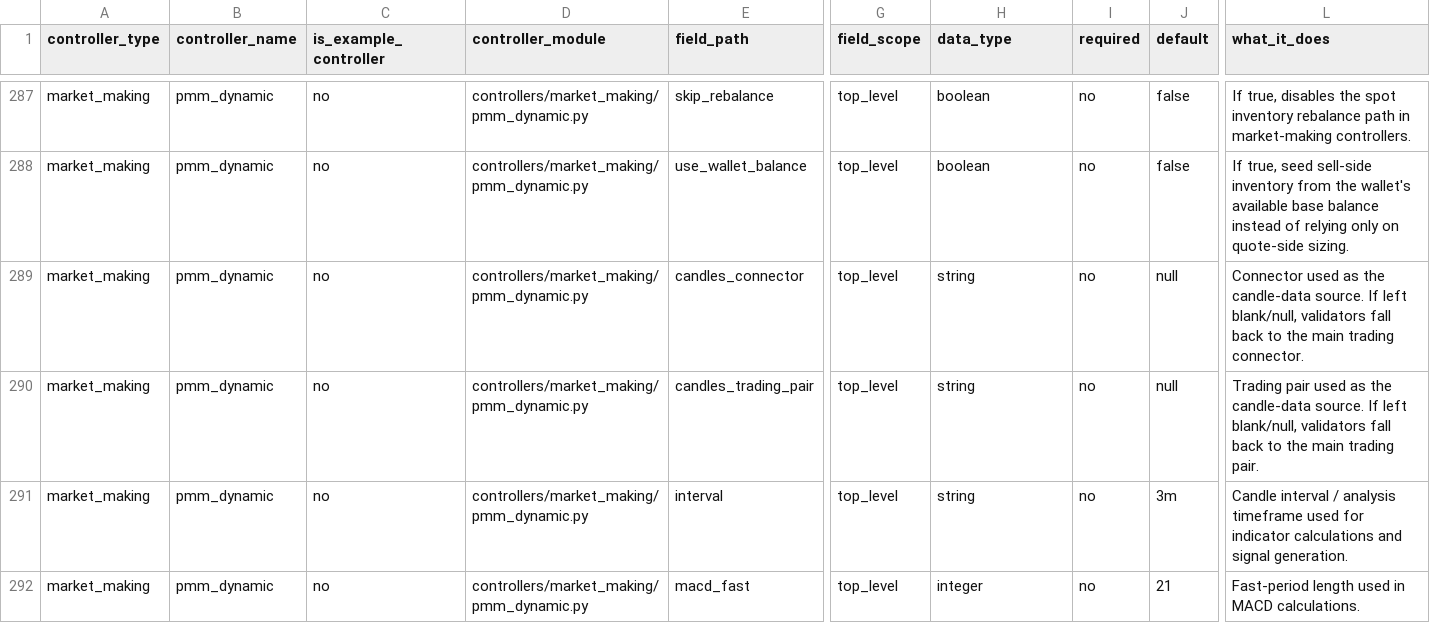
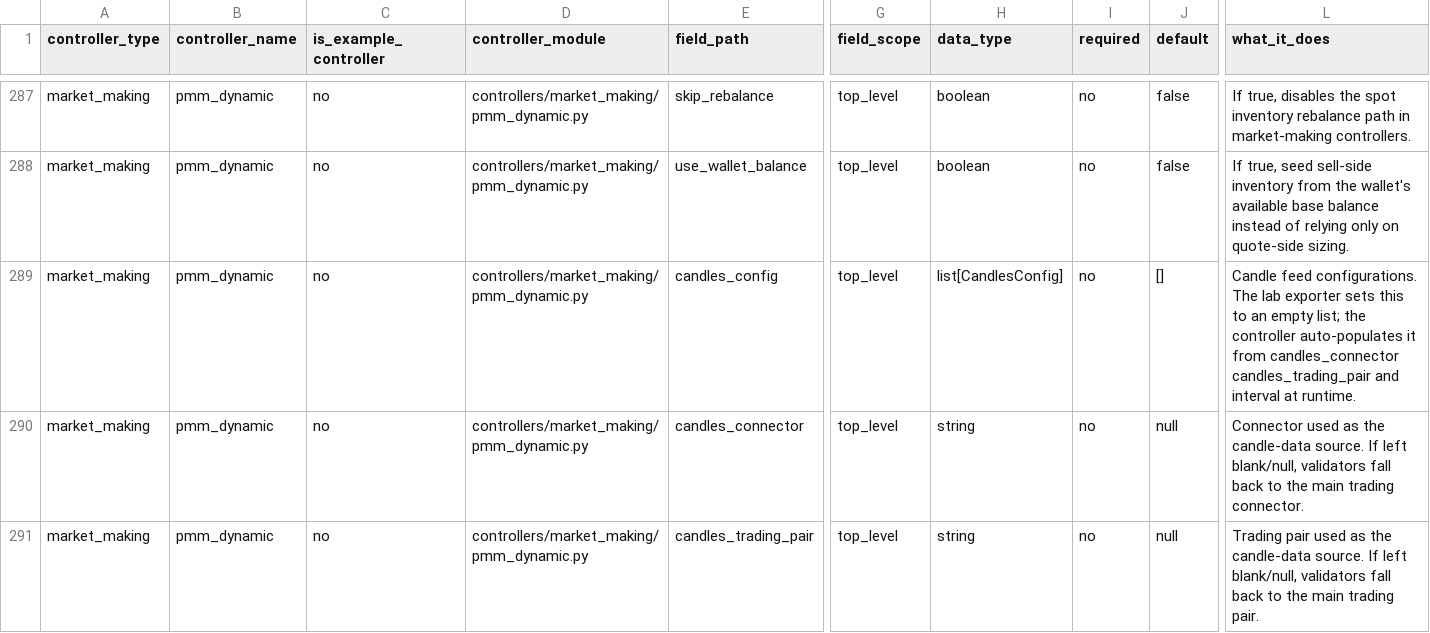
Before and after one commit to trevorwilf/quants-lab, a CSV file: controller_yml_data_dictionary.csv, drawn as a sheet; only a part is shown, gaps mark what is left out; the shorter side is filled out with more unchanged rows; rows hold the shown columns only; the diff names each change by its address in the sheet, - before the commit and + after, or states it on an @@ line.

```diff
--- a/controller_yml_data_dictionary.csv
+++ b/controller_yml_data_dictionary.csv
+row 289: market_making | pmm_dynamic | no | controllers/market_making/pmm_dynamic.py | candles_config | top_level | list[CandlesConfig] | no | [] | Candle feed configurations. The lab exporter sets this to an empty list; the controller auto-populates it from candles_connector candles_trading_pair and interval at runtime.
```
Also changed, not shown: 56 other files.
